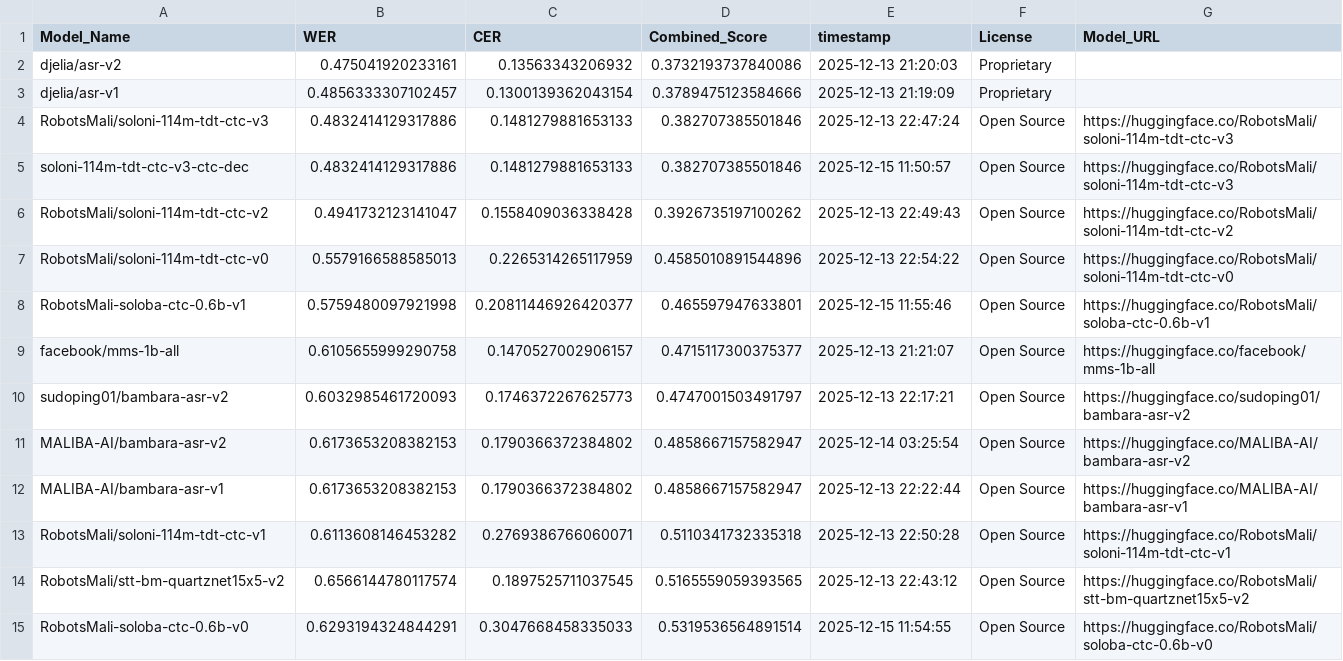
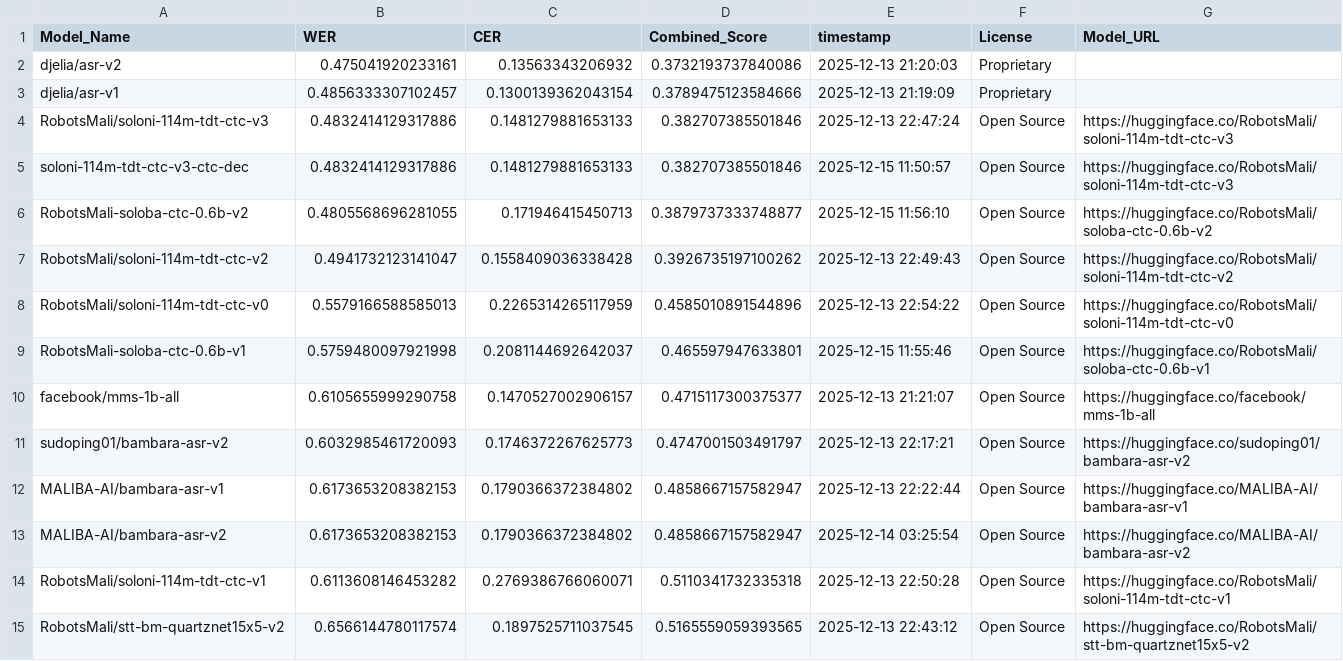
Before and after one commit to nairaxo/bambara-asr-leaderboard, a CSV file: leaderboard.csv, drawn as a sheet; only a part is shown; the shorter side is filled out with more unchanged rows.

Commit message:
Update leaderboard for model: RobotsMali-soloba-ctc-0.6b-v2

```diff
--- a/leaderboard.csv
+++ b/leaderboard.csv
@@ -5,9 +5,10 @@ RobotsMali/soloni-114m-tdt-ctc-v3,0.4832414129317886,0.1481279881653133,0.382707
 soloni-114m-tdt-ctc-v3-ctc-dec,0.4832414129317886,0.1481279881653133,0.382707385501846,2025-12-15 11:50:57,Open Source,https://huggingface.co/RobotsMali/soloni-114m-tdt-ctc-v3
+RobotsMali-soloba-ctc-0.6b-v2,0.4805568696281055,0.171946415450713,0.3879737333748877,2025-12-15 11:56:10,Open Source,https://huggingface.co/RobotsMali/soloba-ctc-0.6b-v2
 RobotsMali/soloni-114m-tdt-ctc-v2,0.4941732123141047,0.1558409036338428,0.3926735197100262,2025-12-13 22:49:43,Open Source,https://huggingface.co/RobotsMali/soloni-114m-tdt-ctc-v2
 RobotsMali/soloni-114m-tdt-ctc-v0,0.5579166588585013,0.2265314265117959,0.4585010891544896,2025-12-13 22:54:22,Open Source,https://huggingface.co/RobotsMali/soloni-114m-tdt-ctc-v0
-RobotsMali-soloba-ctc-0.6b-v1,0.5759480097921998,0.20811446926420377,0.465597947633801,2025-12-15 11:55:46,Open Source,https://huggingface.co/RobotsMali/soloba-ctc-0.6b-v1
+RobotsMali-soloba-ctc-0.6b-v1,0.5759480097921998,0.2081144692642037,0.465597947633801,2025-12-15 11:55:46,Open Source,https://huggingface.co/RobotsMali/soloba-ctc-0.6b-v1
 facebook/mms-1b-all,0.6105655999290758,0.1470527002906157,0.4715117300375377,2025-12-13 21:21:07,Open Source,https://huggingface.co/facebook/mms-1b-all
 sudoping01/bambara-asr-v2,0.6032985461720093,0.1746372267625773,0.4747001503491797,2025-12-13 22:17:21,Open Source,https://huggingface.co/sudoping01/bambara-asr-v2
+MALIBA-AI/bambara-asr-v1,0.6173653208382153,0.1790366372384802,0.4858667157582947,2025-12-13 22:22:44,Open Source,https://huggingface.co/MALIBA-AI/bambara-asr-v1
 MALIBA-AI/bambara-asr-v2,0.6173653208382153,0.1790366372384802,0.4858667157582947,2025-12-14 03:25:54,Open Source,https://huggingface.co/MALIBA-AI/bambara-asr-v2
-MALIBA-AI/bambara-asr-v1,0.6173653208382153,0.1790366372384802,0.4858667157582947,2025-12-13 22:22:44,Open Source,https://huggingface.co/MALIBA-AI/bambara-asr-v1
 RobotsMali/soloni-114m-tdt-ctc-v1,0.6113608146453282,0.2769386766060071,0.5110341732335318,2025-12-13 22:50:28,Open Source,https://huggingface.co/RobotsMali/soloni-114m-tdt-ctc-v1
```
